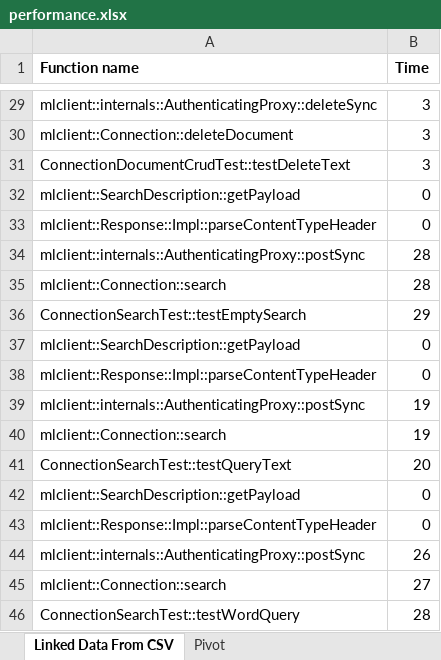
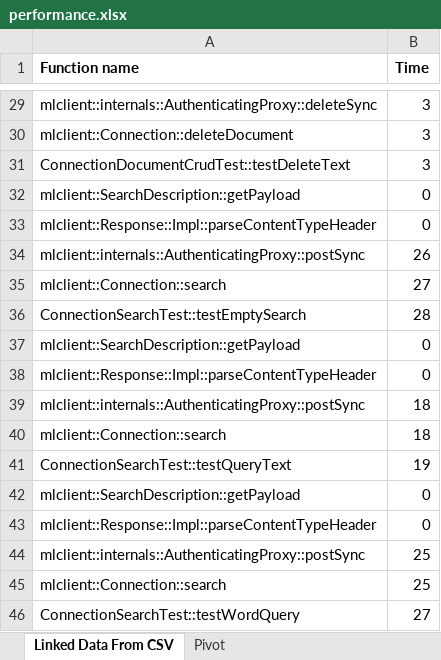
Before and after one commit to marklogic-community/mlcplusplus, an Excel workbook: performance.xlsx, sheet Linked Data From CSV, drawn as a sheet; only a part is shown, gaps mark what is left out; values as stored, in another font and other column widths than the file's, no borders; the diff covers the shown part only; the diff names each change by its address in the sheet, - before the commit and + after, or states it on an @@ line.

```diff
--- a/performance.xlsx (sheet Linked Data From CSV)
+++ b/performance.xlsx (sheet Linked Data From CSV)
-B34 (Time): 28
+B34 (Time): 26
-B35 (Time): 28
+B35 (Time): 27
-B36 (Time): 29
+B36 (Time): 28
-B39:B40 (Time): 19
+B39:B40 (Time): 18
-B41 (Time): 20
+B41 (Time): 19
-B44 (Time): 26
+B44 (Time): 25
-B45 (Time): 27
+B45 (Time): 25
-B46 (Time): 28
+B46 (Time): 27
```
Also changed, not shown: 16 edited cells elsewhere in this sheet, sheet Pivot, 8 other files.
